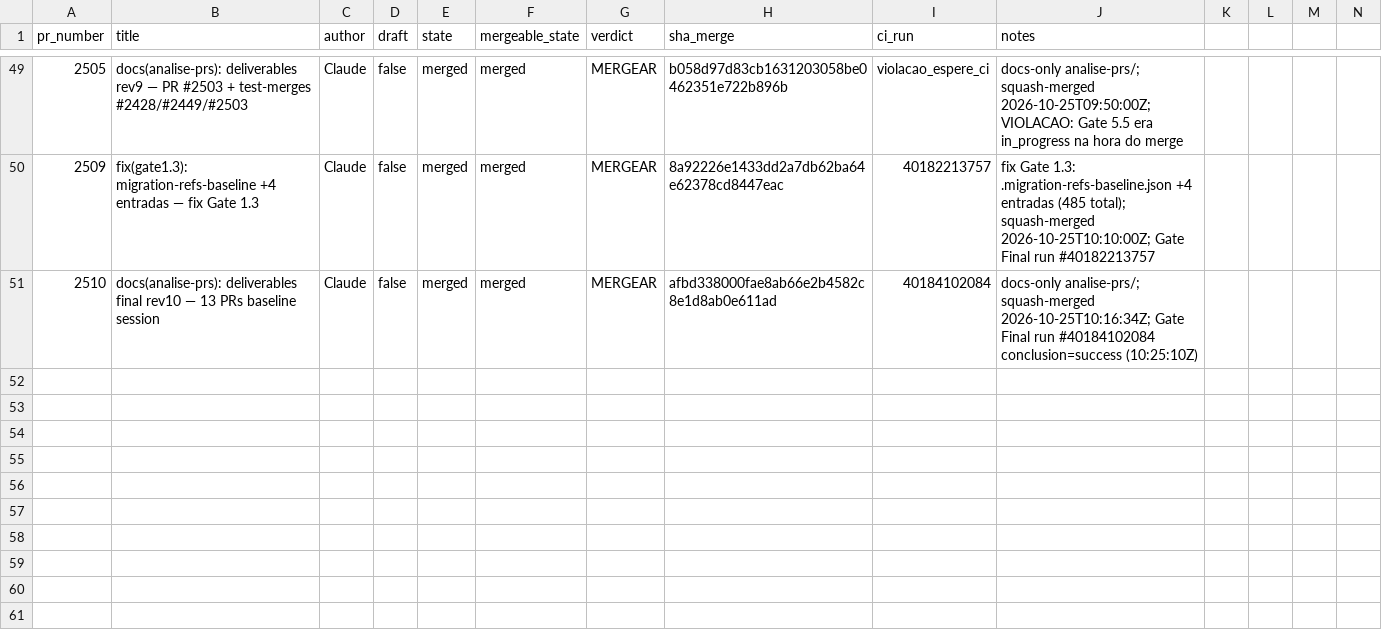
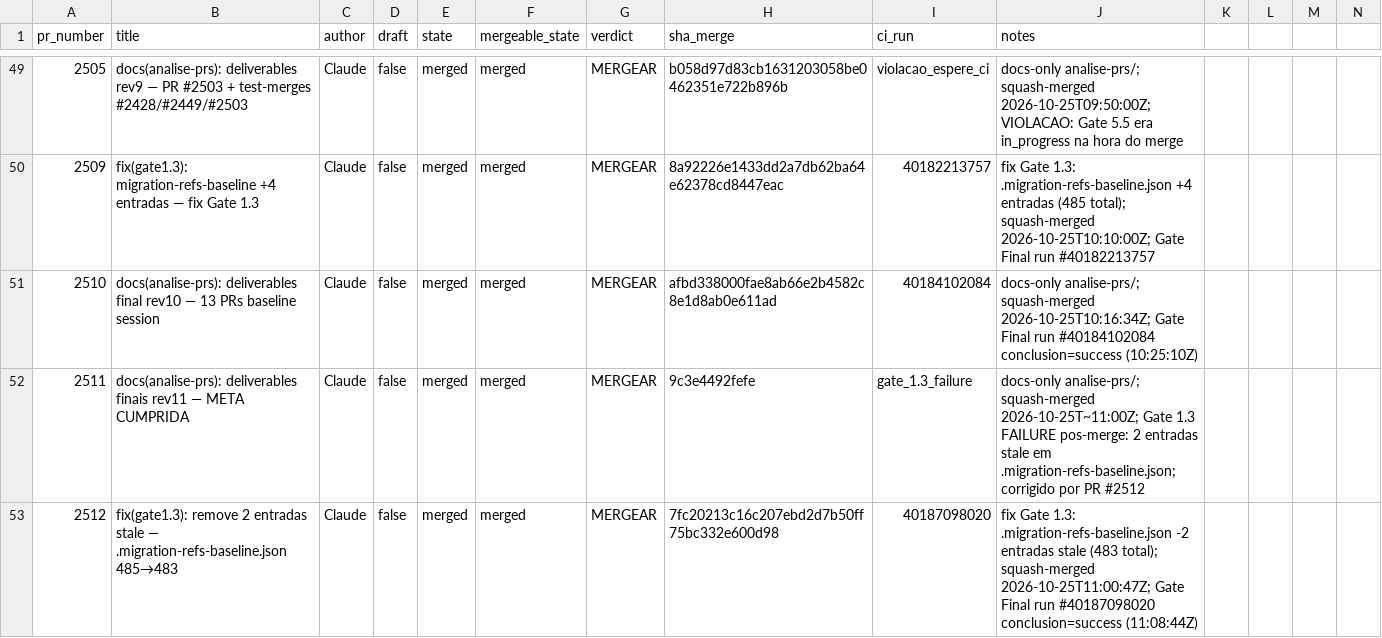
Before and after one commit to adm01-debug/Promo_Gifts_V4, a CSV file: analise-prs/prs.csv, drawn as a sheet; only a part is shown, gaps mark what is left out.

```diff
--- a/analise-prs/prs.csv
+++ b/analise-prs/prs.csv
@@ -51 +51,3 @@ pr_number,title,author,draft,state,mergeable_state,verdict,sha_merge,ci_run,note
 2510,docs(analise-prs): deliverables final rev10 — 13 PRs baseline session,Claude,false,merged,merged,MERGEAR,afbd338000fae8ab66e2b4582c8e1d8ab0e611ad,40184102084,docs-only analise-prs/; squash-merged 2026-10-25T10:16:34Z; Gate Final run #40184102084 conclusion=success (10:25:10Z)
+2511,docs(analise-prs): deliverables finais rev11 — META CUMPRIDA,Claude,false,merged,merged,MERGEAR,9c3e4492fefe,gate_1.3_failure,docs-only analise-prs/; squash-merged 2026-10-25T~11:00Z; Gate 1.3 FAILURE pos-merge: 2 entradas stale em .migration-refs-baseline.json; corrigido por PR #2512
+2512,fix(gate1.3): remove 2 entradas stale — .migration-refs-baseline.json 485→483,Claude,false,merged,merged,MERGEAR,7fc20213c16c207ebd2d7b50ff75bc332e600d98,40187098020,fix Gate 1.3: .migration-refs-baseline.json -2 entradas stale (483 total); squash-merged 2026-10-25T11:00:47Z; Gate Final run #40187098020 conclusion=success (11:08:44Z)
```
Also changed, not shown: 6 other files.
